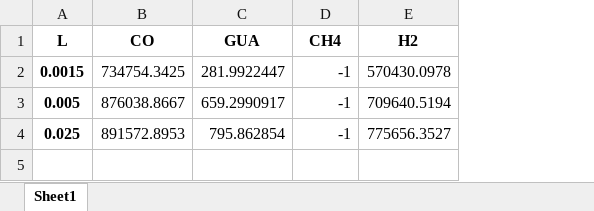
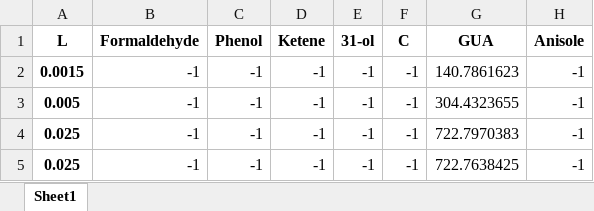
Before and after one commit to mannyfin/IRAS, an Excel workbook: plotTPD_data programs/Guaiacol Area_output.xlsx, sheet Sheet1, drawn as a sheet; values as stored, in another font and other column widths than the file's, no borders; removed rows and columns are numbered as before the commit, all else as after; the diff names each change by its address in the sheet, - before the commit and + after, or states it on an @@ line.

```diff
--- a/plotTPD_data programs/Guaiacol Area_output.xlsx (sheet Sheet1)
+++ b/plotTPD_data programs/Guaiacol Area_output.xlsx (sheet Sheet1)
-column B (CO), rows 2-4: 734754.3425 | 876038.8667 | 891572.8953
+column B (Formaldehyde), rows 2-4: all -1
+column C (Phenol), rows 2-4: all -1
+column D (Ketene), rows 2-4: all -1
+column E (31-ol), rows 2-4: all -1
+column F (C), rows 2-4: all -1
-column E (H2), rows 2-4: 570430.0978 | 709640.5194 | 775656.3527
-H1: CH4
+H1: Anisole
-G2 (GUA): 281.9922447
+G2 (GUA): 140.7861623
-G3 (GUA): 659.2990917
+G3 (GUA): 304.4323655
-G4 (GUA): 795.862854
+G4 (GUA): 722.7970383
+row 5: 0.025 | -1 | -1 | -1 | -1 | -1 | 722.7638425 | -1
```
Also changed, not shown: 4 other files.
